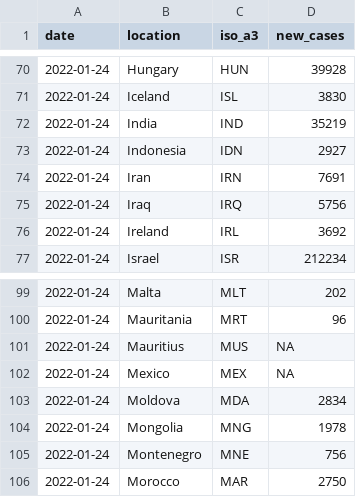
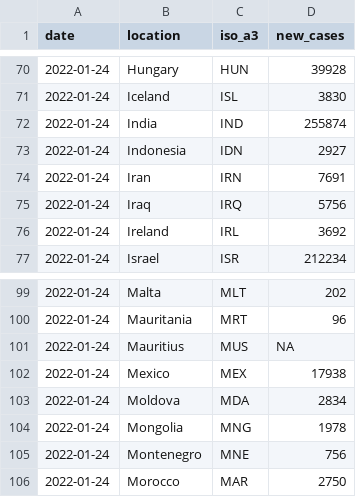
Before and after one commit to pixgarden/scrape-automation, a CSV file: new_cases_latest.csv, drawn as a sheet; only a part is shown, gaps mark what is left out.

```diff
--- a/new_cases_latest.csv
+++ b/new_cases_latest.csv
@@ -71,3 +71,3 @@ date,location,iso_a3,new_cases
 2022-01-24,Iceland,ISL,3830
-2022-01-24,India,IND,35219
+2022-01-24,India,IND,255874
 2022-01-24,Indonesia,IDN,2927
@@ -101,3 +101,3 @@ date,location,iso_a3,new_cases
 2022-01-24,Mauritius,MUS,NA
-2022-01-24,Mexico,MEX,NA
+2022-01-24,Mexico,MEX,17938
 2022-01-24,Moldova,MDA,2834
```
Also changed, not shown: did_plot.csv, policy_stringency.csv, 8 other files.
